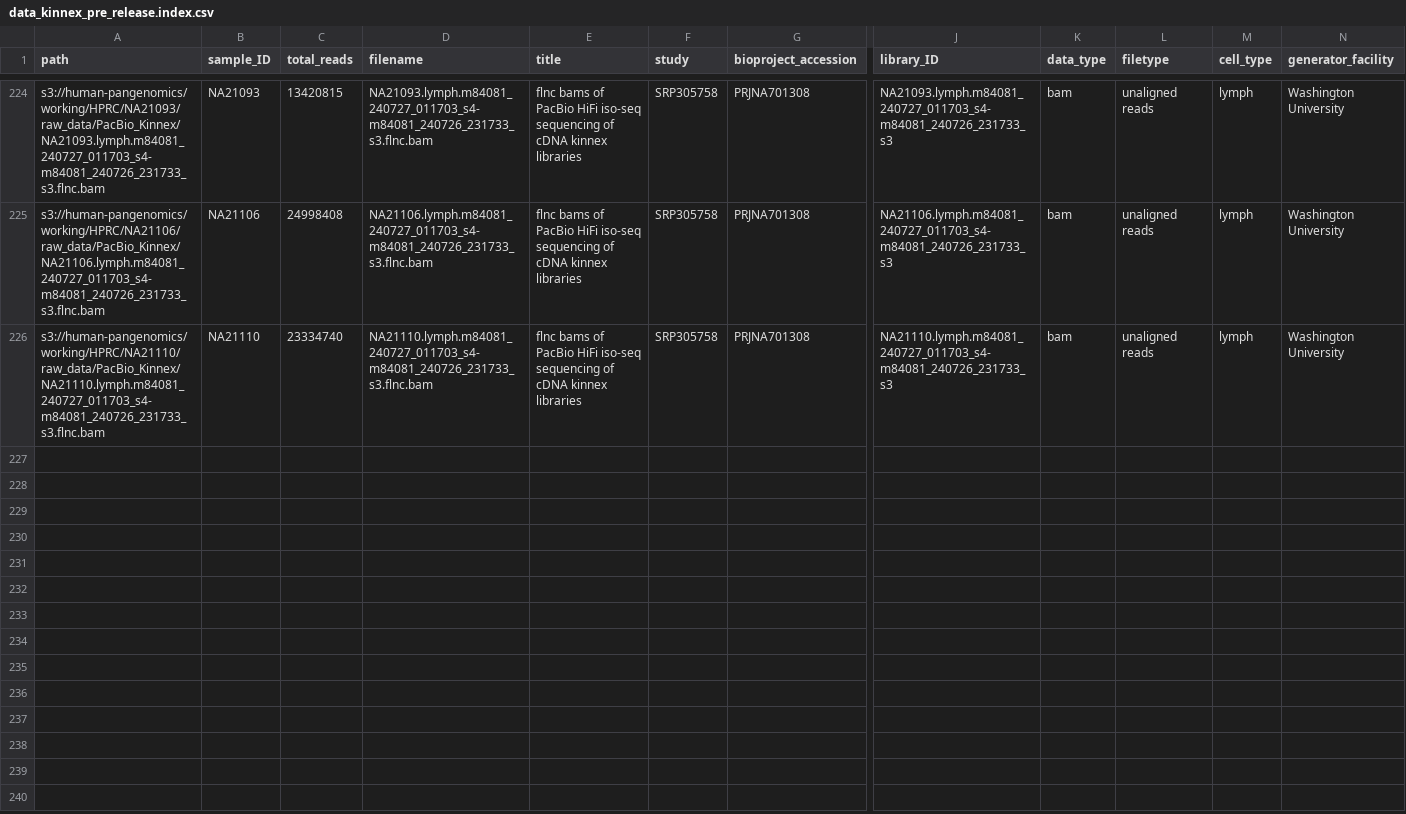
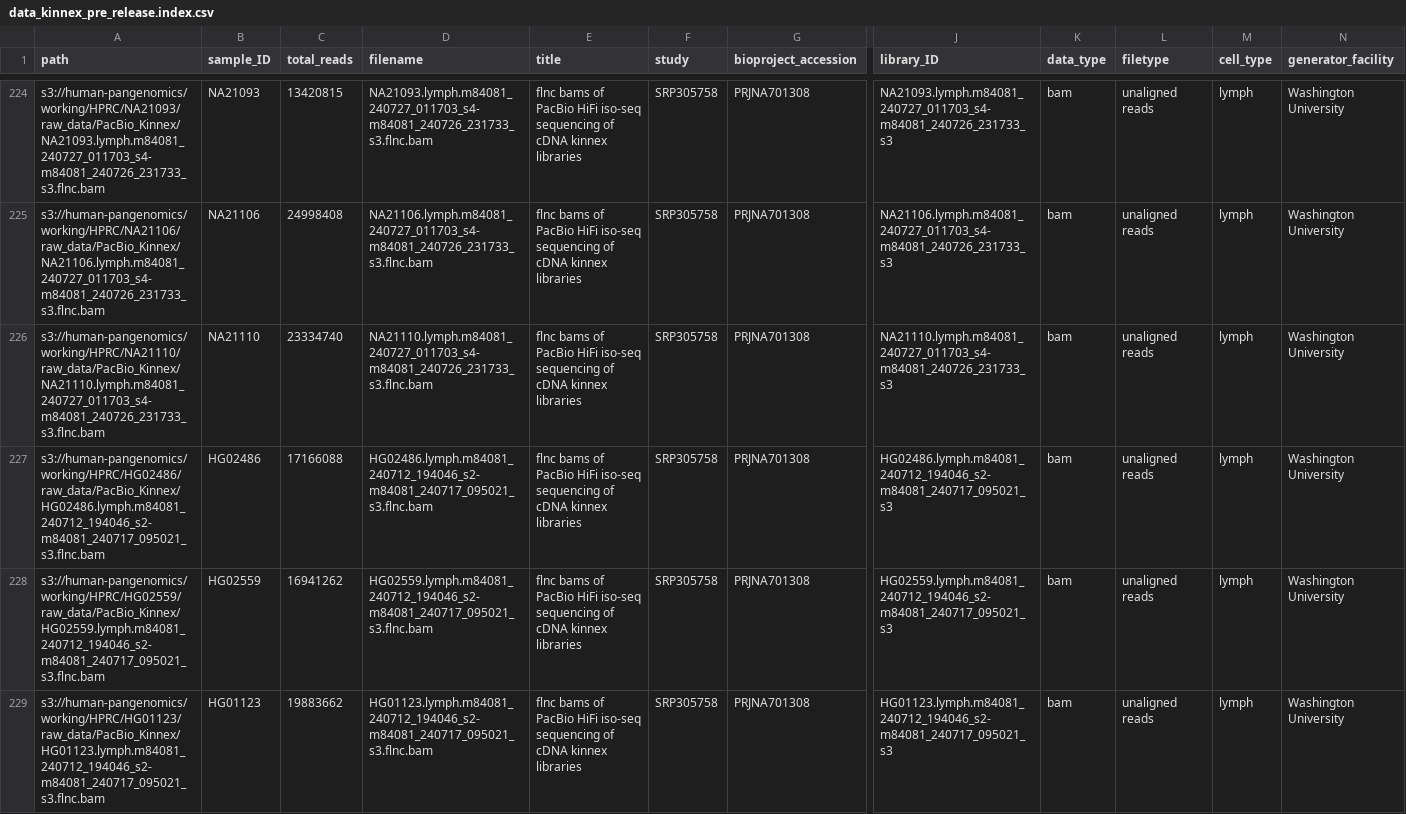
Before and after one commit to human-pangenomics/hprc_intermediate_assembly, a CSV file: data_tables/sequencing_data/data_kinnex_pre_release.index.csv, drawn as a sheet; only a part is shown, gaps mark what is left out; rows hold the shown columns only; the diff covers the shown part only; the diff names each change by its address in the sheet, - before the commit and + after, or states it on an @@ line.

Commit message:
Update data_kinnex_pre_release.index.csv
added missing samples

```diff
--- a/data_tables/sequencing_data/data_kinnex_pre_release.index.csv
+++ b/data_tables/sequencing_data/data_kinnex_pre_release.index.csv
+row 227: s3://human-pangenomics/working/HPRC/HG02486/raw_data/PacBio_Kinnex/HG02486.lymph.m84081_240712_194046_s2-m84081_240717_095021_s3.flnc.bam | HG02486 | 17166088 | HG02486.lymph.m84081_240712_194046_s2-m84081_240717_095021_s3.flnc.bam | flnc bams of PacBio HiFi iso-seq sequencing of cDNA kinnex libraries | SRP305758 | PRJNA701308 | HG02486.lymph.m84081_240712_194046_s2-m84081_240717_095021_s3 | bam | unaligned reads | lymph | Washington University
+row 228: s3://human-pangenomics/working/HPRC/HG02559/raw_data/PacBio_Kinnex/HG02559.lymph.m84081_240712_194046_s2-m84081_240717_095021_s3.flnc.bam | HG02559 | 16941262 | HG02559.lymph.m84081_240712_194046_s2-m84081_240717_095021_s3.flnc.bam | flnc bams of PacBio HiFi iso-seq sequencing of cDNA kinnex libraries | SRP305758 | PRJNA701308 | HG02559.lymph.m84081_240712_194046_s2-m84081_240717_095021_s3 | bam | unaligned reads | lymph | Washington University
+row 229: s3://human-pangenomics/working/HPRC/HG01123/raw_data/PacBio_Kinnex/HG01123.lymph.m84081_240712_194046_s2-m84081_240717_095021_s3.flnc.bam | HG01123 | 19883662 | HG01123.lymph.m84081_240712_194046_s2-m84081_240717_095021_s3.flnc.bam | flnc bams of PacBio HiFi iso-seq sequencing of cDNA kinnex libraries | SRP305758 | PRJNA701308 | HG01123.lymph.m84081_240712_194046_s2-m84081_240717_095021_s3 | bam | unaligned reads | lymph | Washington University
```
Also changed, not shown: 2 added rows elsewhere in this file.
